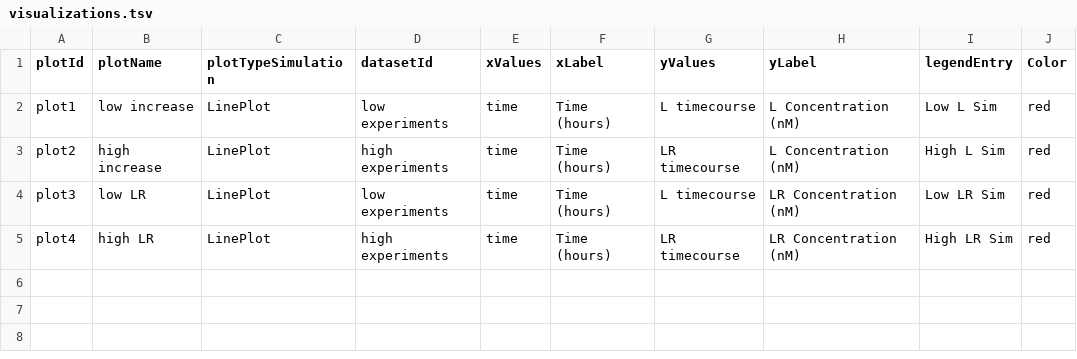
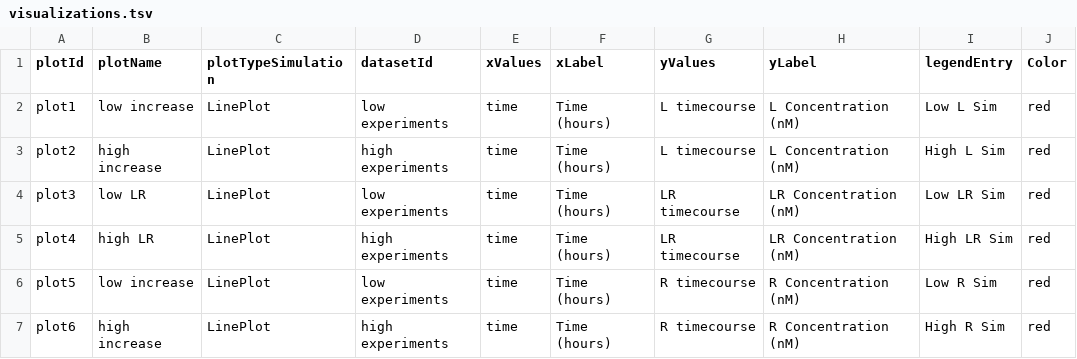
Before and after one commit to JonahRileyHuggins/SPARCED, a TSV file: benchmarks/test_benchmark/visualizations.tsv, drawn as a sheet.

```diff
--- a/benchmarks/test_benchmark/visualizations.tsv
+++ b/benchmarks/test_benchmark/visualizations.tsv
@@ -2,4 +2,6 @@ plotId	plotName	plotTypeSimulation	datasetId	xValues	xLabel	yValues	yLabel	legen
 plot1	low increase	LinePlot	low experiments	time	Time (hours)	L timecourse	L Concentration (nM)	Low L Sim	red
-plot2	high increase	LinePlot	high experiments	time	Time (hours)	LR timecourse	L Concentration (nM)	High L Sim	red
-plot3	low LR	LinePlot	low experiments	time	Time (hours)	L timecourse	LR Concentration (nM)	Low LR Sim	red
+plot2	high increase	LinePlot	high experiments	time	Time (hours)	L timecourse	L Concentration (nM)	High L Sim	red
+plot3	low LR	LinePlot	low experiments	time	Time (hours)	LR timecourse	LR Concentration (nM)	Low LR Sim	red
 plot4	high LR	LinePlot	high experiments	time	Time (hours)	LR timecourse	LR Concentration (nM)	High LR Sim	red
+plot5	low increase	LinePlot	low experiments	time	Time (hours)	R timecourse	R Concentration (nM)	Low R Sim	red
+plot6	high increase	LinePlot	high experiments	time	Time (hours)	R timecourse	R Concentration (nM)	High R Sim	red
```
Also changed, not shown: benchmarks/test_benchmark/measurements.tsv, 12 other files.
